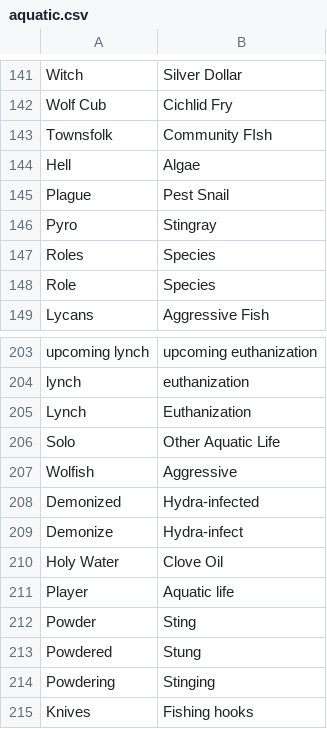
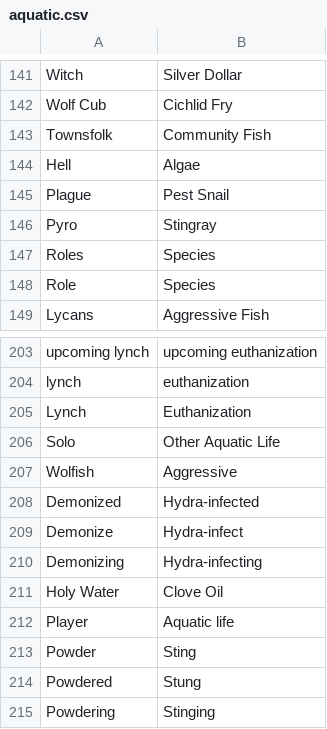
Before and after one commit to WerewolvesRevamped/Packs, a CSV file: Theme/aquatic.csv, drawn as a sheet; only a part is shown, gaps mark what is left out; the shorter side is filled out with more unchanged rows.

Commit message:
Update aquatic.csv

```diff
--- a/Theme/aquatic.csv
+++ b/Theme/aquatic.csv
@@ -142,3 +142,3 @@ Witch,Silver Dollar
 Wolf Cub,Cichlid Fry
-Townsfolk,Community FIsh
+Townsfolk,Community Fish
 Hell,Algae
@@ -209,2 +209,3 @@ Demonized,Hydra-infected
 Demonize,Hydra-infect
+Demonizing,Hydra-infecting
 Holy Water,Clove Oil
```
